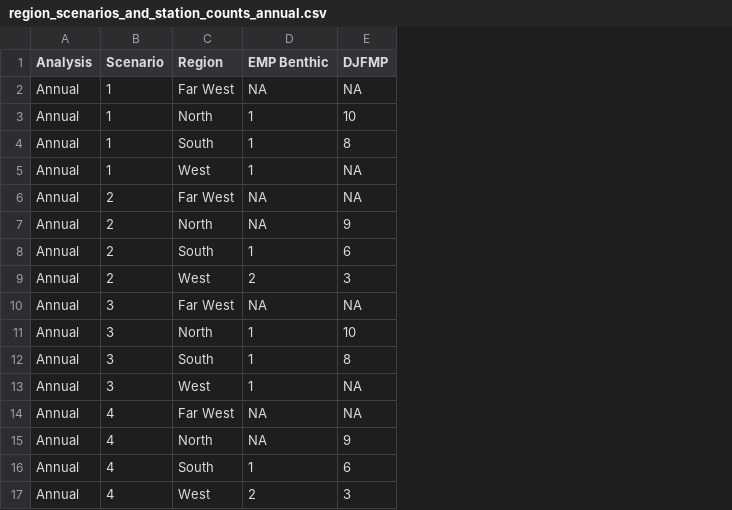
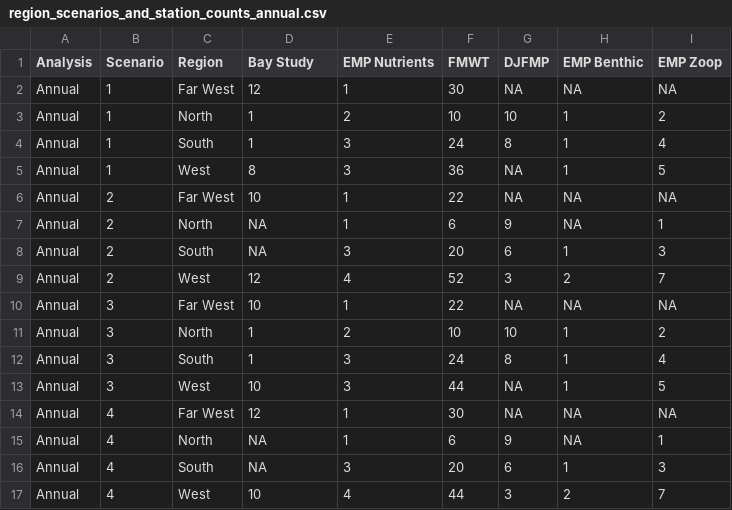
Before and after one commit to Delta-Stewardship-Council/swg-21-foodwebs, a CSV file: data/stations/region_scenarios_and_station_counts_annual.csv, drawn as a sheet; the diff names each change by its address in the sheet, - before the commit and + after, or states it on an @@ line.

Commit message:
Finishing region assignments and creating a function to assign regions and filter dataset by the regional extent

```diff
--- a/data/stations/region_scenarios_and_station_counts_annual.csv
+++ b/data/stations/region_scenarios_and_station_counts_annual.csv
+column E (EMP Nutrients), rows 2-17: 1 | 2 | 3 | 3 | 1 | 1 | 3 | 4 | 1 | 2 | 3 | 3 | 1 | 1 | 3 | 4
+column F (FMWT), rows 2-17: 30 | 10 | 24 | 36 | 22 | 6 | 20 | 52 | 22 | 10 | 24 | 44 | 30 | 6 | 20 | 44
+column H (EMP Benthic), rows 2-17: NA | 1 | 1 | 1 | NA | NA | 1 | 2 | NA | 1 | 1 | 1 | NA | NA | 1 | 2
+column I (EMP Zoop), rows 2-17: NA | 2 | 4 | 5 | NA | 1 | 3 | 7 | NA | 2 | 4 | 5 | NA | 1 | 3 | 7
-D1: EMP Benthic
+D1: Bay Study
-D2 (Bay Study): NA
+D2 (Bay Study): 12
-D5 (Bay Study): 1
+D5 (Bay Study): 8
-D6 (Bay Study): NA
+D6 (Bay Study): 10
-D8 (Bay Study): 1
+D8 (Bay Study): NA
-D9 (Bay Study): 2
+D9 (Bay Study): 12
-D10 (Bay Study): NA
+D10 (Bay Study): 10
-D13 (Bay Study): 1
+D13 (Bay Study): 10
-D14 (Bay Study): NA
+D14 (Bay Study): 12
-D16 (Bay Study): 1
+D16 (Bay Study): NA
-D17 (Bay Study): 2
+D17 (Bay Study): 10
```
Also changed, not shown: data/stations/region_scenarios_and_station_counts_all.csv, data/stations/region_scenarios_and_station_counts_monthly.csv, 13 other files.
